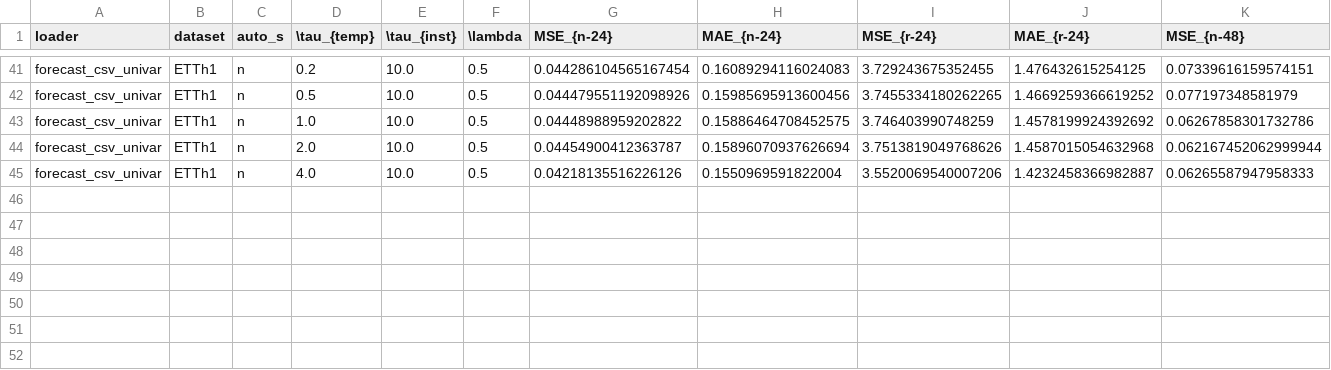
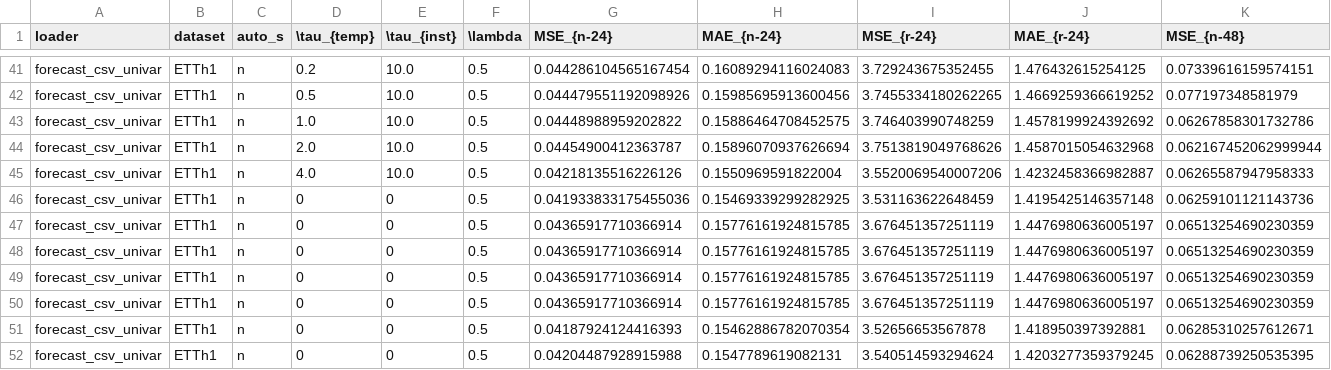
Before and after one commit to savvakonst/models_of_sq_data, a CSV file: forecast_csv_univar.csv, drawn as a sheet; only a part is shown, gaps mark what is left out; rows hold the shown columns only; the diff names each change by its address in the sheet, - before the commit and + after, or states it on an @@ line.

```diff
--- a/forecast_csv_univar.csv
+++ b/forecast_csv_univar.csv
+row 46: forecast_csv_univar | ETTh1 | n | 0 | 0 | 0.5 | 0.041933833175455036 | 0.15469339299282925 | 3.531163622648459 | 1.4195425146357148 | 0.06259101121143736
+row 47: forecast_csv_univar | ETTh1 | n | 0 | 0 | 0.5 | 0.04365917710366914 | 0.15776161924815785 | 3.676451357251119 | 1.4476980636005197 | 0.06513254690230359
+row 48: forecast_csv_univar | ETTh1 | n | 0 | 0 | 0.5 | 0.04365917710366914 | 0.15776161924815785 | 3.676451357251119 | 1.4476980636005197 | 0.06513254690230359
+row 49: forecast_csv_univar | ETTh1 | n | 0 | 0 | 0.5 | 0.04365917710366914 | 0.15776161924815785 | 3.676451357251119 | 1.4476980636005197 | 0.06513254690230359
+row 50: forecast_csv_univar | ETTh1 | n | 0 | 0 | 0.5 | 0.04365917710366914 | 0.15776161924815785 | 3.676451357251119 | 1.4476980636005197 | 0.06513254690230359
+row 51: forecast_csv_univar | ETTh1 | n | 0 | 0 | 0.5 | 0.04187924124416393 | 0.15462886782070354 | 3.52656653567878 | 1.418950397392881 | 0.06285310257612671
+row 52: forecast_csv_univar | ETTh1 | n | 0 | 0 | 0.5 | 0.04204487928915988 | 0.1547789619082131 | 3.540514593294624 | 1.4203277359379245 | 0.06288739250535395
```
Also changed, not shown: 1 other file.
